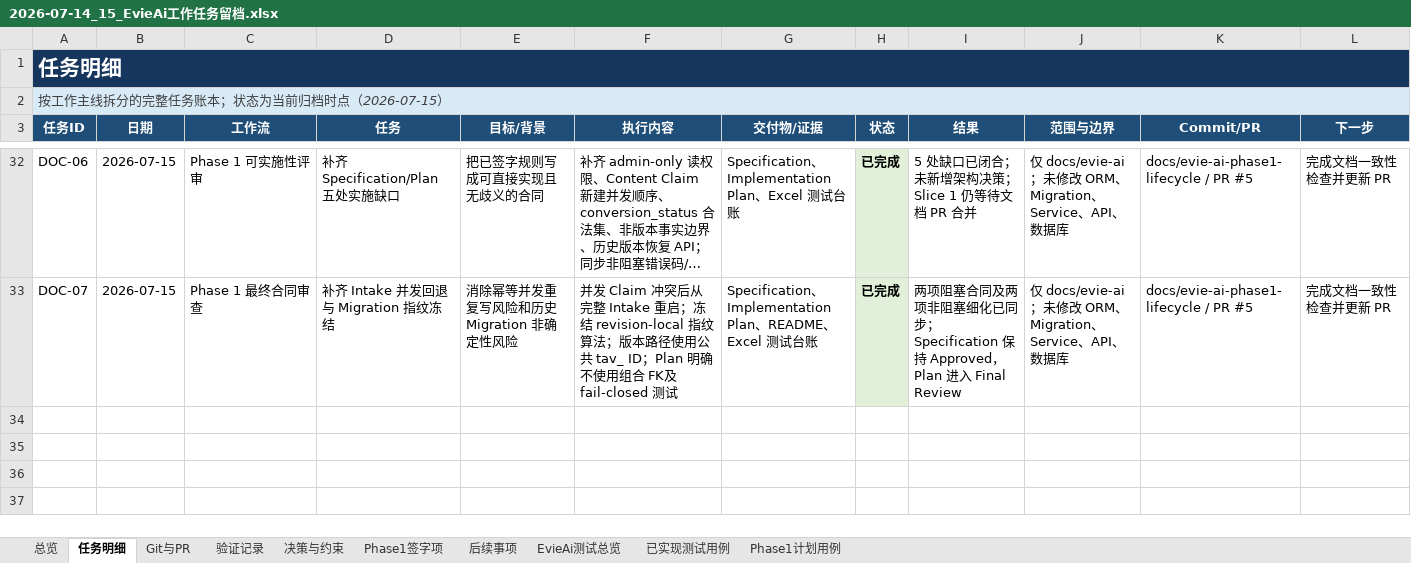
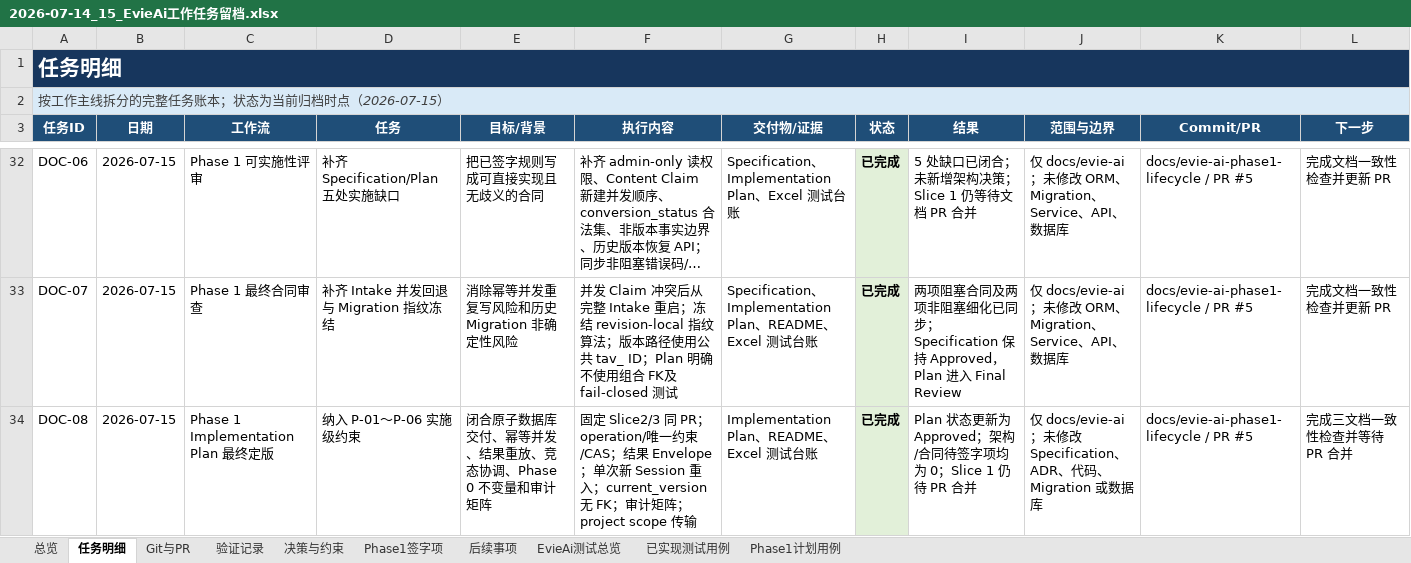
Before and after one commit to Chloeqq/ai-test-platform, an Excel workbook: docs/evie-ai/implementation/2026-07-14_15_EvieAi工作任务留档.xlsx, sheet 任务明细, drawn as a sheet; only a part is shown, gaps mark what is left out; long unchanged cells end in …; values as stored, in another font and other column widths than the file's, no borders; conditional formats and table styles not drawn; the diff names each change by its address in the sheet, - before the commit and + after, or states it on an @@ line.

Commit message:
docs(evie-ai): approve phase1 implementation plan

```diff
--- a/docs/evie-ai/implementation/2026-07-14_15_EvieAi工作任务留档.xlsx (sheet 任务明细)
+++ b/docs/evie-ai/implementation/2026-07-14_15_EvieAi工作任务留档.xlsx (sheet 任务明细)
+row 34: DOC-08 | 2026-07-15 | Phase 1 Implementation Plan 最终定版 | 纳入 P-01～P-06 实施级约束 | 闭合原子数据库交付、幂等并发、结果重放、竞态协调、Phase 0 不变量和审计矩阵 | 固定 Slice2/3 同 PR；operation/唯一约束/CAS；结果 Envelope；单次新 Session 重入；current_version 无 FK；审计矩阵；project scope 传输 | Implementation Plan、README、Excel 测试台账 | 已完成 | Plan 状态更新为 Approved；架构/合同待签字项均为 0；Slice 1 仍待 PR 合并 | 仅 docs/evie-ai；未修改 Specification、ADR、代码、Migration 或数据库 | docs/evie-ai-phase1-lifecycle / PR #5 | 完成三文档一致性检查并等待 PR 合并
```
Also changed, not shown: sheet Phase1计划用例, sheet 验证记录, sheet 总览, sheet EvieAi测试总览, 2 other files.
